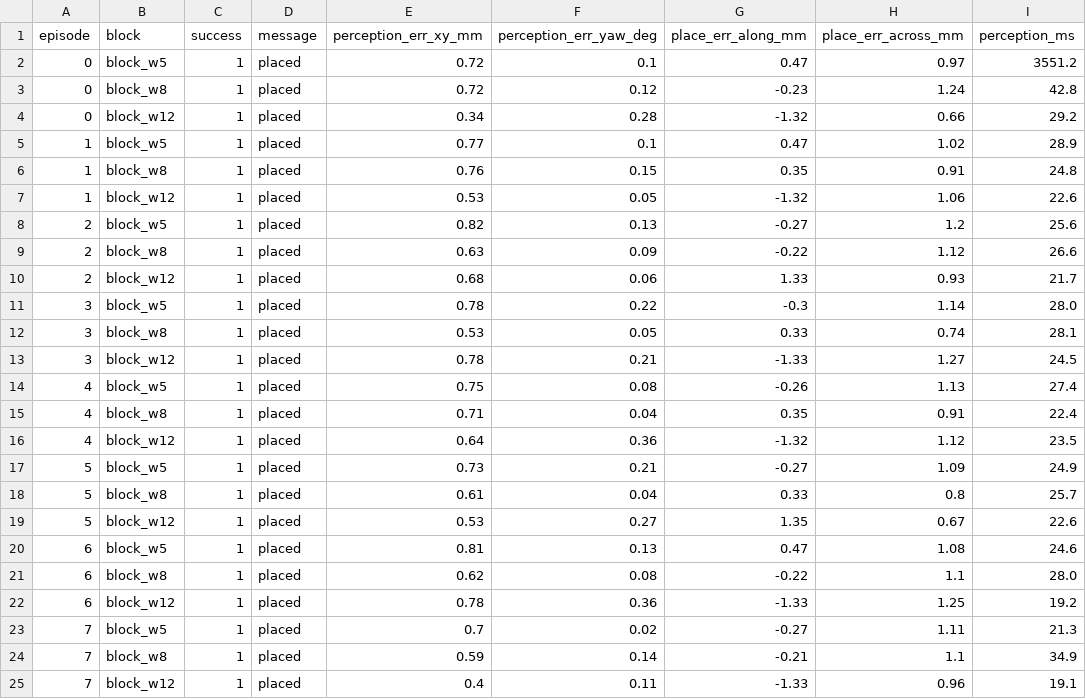
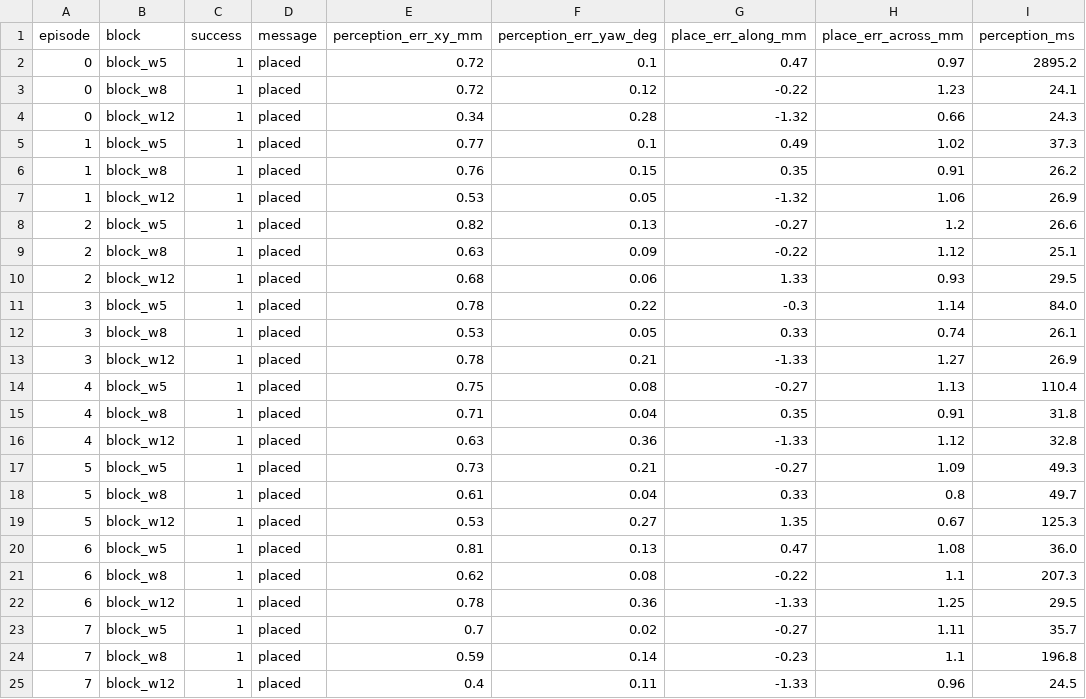
Before and after one commit to LikhithKumar555/so101-dinrail-picker, a CSV file: experiments/sim_camera_pick_place.csv, drawn as a sheet; only a part is shown; the diff covers the shown part only.

```diff
--- a/experiments/sim_camera_pick_place.csv
+++ b/experiments/sim_camera_pick_place.csv
@@ -1,25 +1,25 @@
 episode,block,success,message,perception_err_xy_mm,perception_err_yaw_deg,place_err_along_mm,place_err_across_mm,perception_ms
-0,block_w5,1,placed,0.72,0.1,0.47,0.97,3551.2
-0,block_w8,1,placed,0.72,0.12,-0.23,1.24,42.8
-0,block_w12,1,placed,0.34,0.28,-1.32,0.66,29.2
-1,block_w5,1,placed,0.77,0.1,0.47,1.02,28.9
-1,block_w8,1,placed,0.76,0.15,0.35,0.91,24.8
-1,block_w12,1,placed,0.53,0.05,-1.32,1.06,22.6
-2,block_w5,1,placed,0.82,0.13,-0.27,1.2,25.6
-2,block_w8,1,placed,0.63,0.09,-0.22,1.12,26.6
-2,block_w12,1,placed,0.68,0.06,1.33,0.93,21.7
-3,block_w5,1,placed,0.78,0.22,-0.3,1.14,28.0
-3,block_w8,1,placed,0.53,0.05,0.33,0.74,28.1
-3,block_w12,1,placed,0.78,0.21,-1.33,1.27,24.5
-4,block_w5,1,placed,0.75,0.08,-0.26,1.13,27.4
-4,block_w8,1,placed,0.71,0.04,0.35,0.91,22.4
-4,block_w12,1,placed,0.64,0.36,-1.32,1.12,23.5
-5,block_w5,1,placed,0.73,0.21,-0.27,1.09,24.9
-5,block_w8,1,placed,0.61,0.04,0.33,0.8,25.7
-5,block_w12,1,placed,0.53,0.27,1.35,0.67,22.6
-6,block_w5,1,placed,0.81,0.13,0.47,1.08,24.6
-6,block_w8,1,placed,0.62,0.08,-0.22,1.1,28.0
-6,block_w12,1,placed,0.78,0.36,-1.33,1.25,19.2
-7,block_w5,1,placed,0.7,0.02,-0.27,1.11,21.3
-7,block_w8,1,placed,0.59,0.14,-0.21,1.1,34.9
-7,block_w12,1,placed,0.4,0.11,-1.33,0.96,19.1
+0,block_w5,1,placed,0.72,0.1,0.47,0.97,2895.2
+0,block_w8,1,placed,0.72,0.12,-0.22,1.23,24.1
+0,block_w12,1,placed,0.34,0.28,-1.32,0.66,24.3
+1,block_w5,1,placed,0.77,0.1,0.49,1.02,37.3
+1,block_w8,1,placed,0.76,0.15,0.35,0.91,26.2
+1,block_w12,1,placed,0.53,0.05,-1.32,1.06,26.9
+2,block_w5,1,placed,0.82,0.13,-0.27,1.2,26.6
+2,block_w8,1,placed,0.63,0.09,-0.22,1.12,25.1
+2,block_w12,1,placed,0.68,0.06,1.33,0.93,29.5
+3,block_w5,1,placed,0.78,0.22,-0.3,1.14,84.0
+3,block_w8,1,placed,0.53,0.05,0.33,0.74,26.1
+3,block_w12,1,placed,0.78,0.21,-1.33,1.27,26.9
+4,block_w5,1,placed,0.75,0.08,-0.27,1.13,110.4
+4,block_w8,1,placed,0.71,0.04,0.35,0.91,31.8
+4,block_w12,1,placed,0.63,0.36,-1.33,1.12,32.8
+5,block_w5,1,placed,0.73,0.21,-0.27,1.09,49.3
+5,block_w8,1,placed,0.61,0.04,0.33,0.8,49.7
+5,block_w12,1,placed,0.53,0.27,1.35,0.67,125.3
+6,block_w5,1,placed,0.81,0.13,0.47,1.08,36.0
+6,block_w8,1,placed,0.62,0.08,-0.22,1.1,207.3
+6,block_w12,1,placed,0.78,0.36,-1.33,1.25,29.5
+7,block_w5,1,placed,0.7,0.02,-0.27,1.11,35.7
+7,block_w8,1,placed,0.59,0.14,-0.23,1.1,196.8
+7,block_w12,1,placed,0.4,0.11,-1.33,0.96,24.5
```
Also changed, not shown: 43 edited cells elsewhere in this file, 1 other file.
